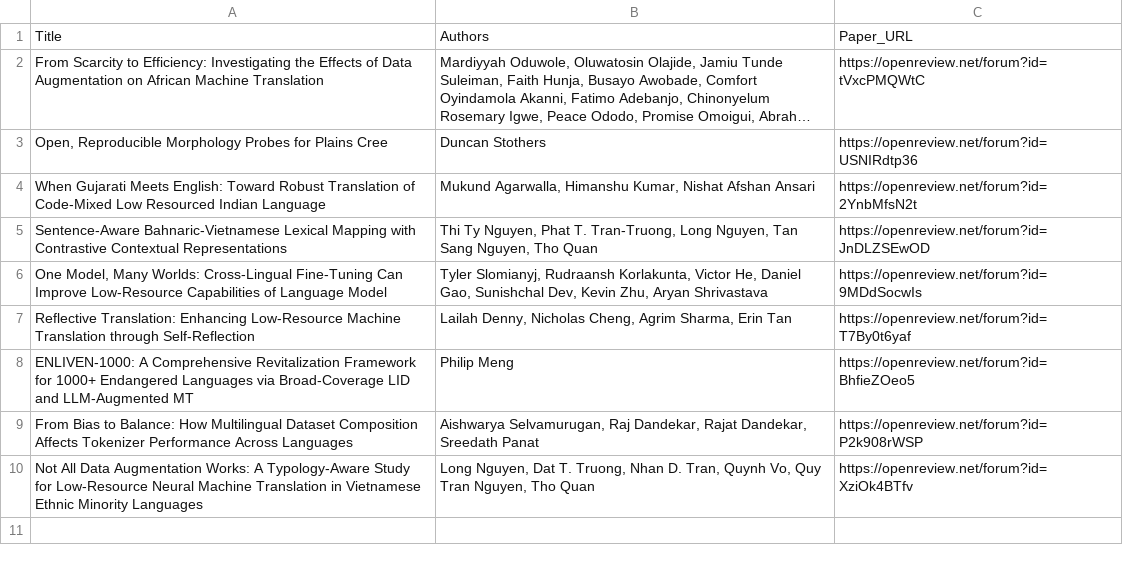
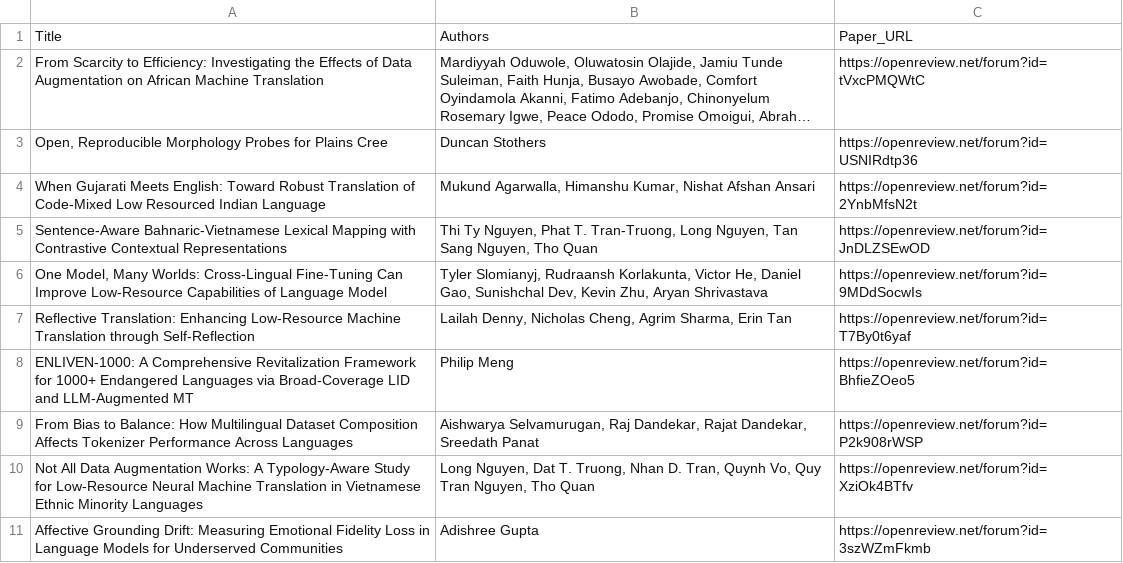
Before and after one commit to lm4uc/lm4uc.github.io, a CSV file: content/poster_1.csv, drawn as a sheet; long unchanged cells end in …; the diff names each change by its address in the sheet, - before the commit and + after, or states it on an @@ line.

```diff
--- a/content/poster_1.csv
+++ b/content/poster_1.csv
+row 11: Affective Grounding Drift: Measuring Emotional Fidelity Loss in Language Models for Underserved Communities | Adishree Gupta | https://openreview.net/forum?id=3szWZmFkmb
```
Also changed, not shown: content/poster_2.csv, content/poster_3.csv, 1 other file.
